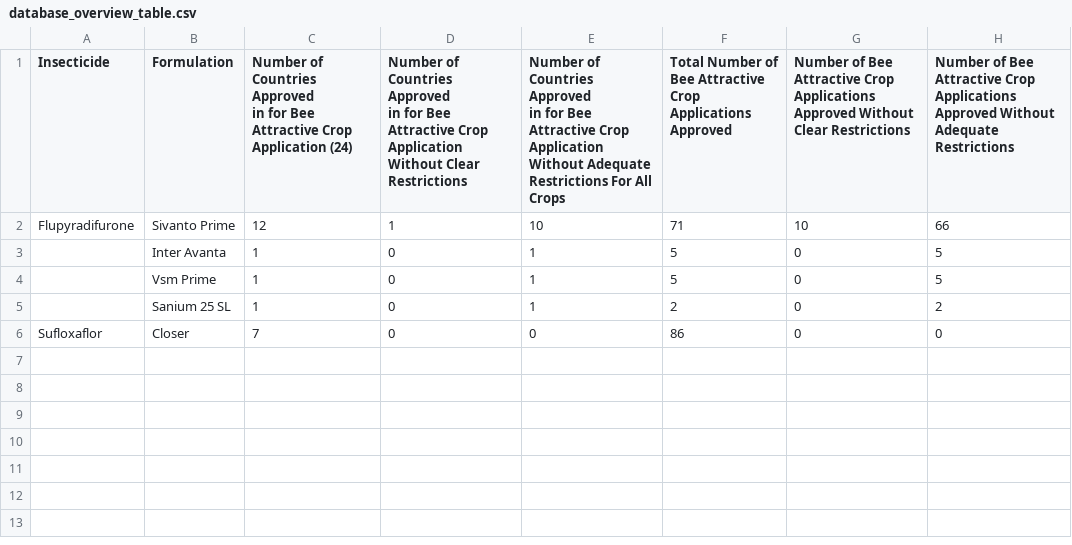
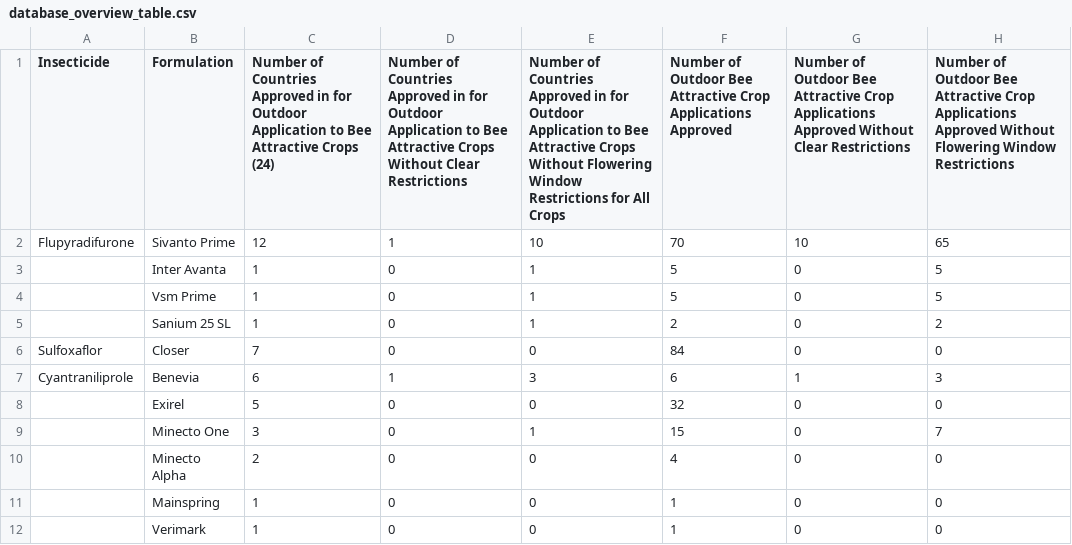
Before and after one commit to g-mercer/microcolony_fpf_exposure, a CSV file: conference_poster_tables/database_overview_table.csv, drawn as a sheet.

```diff
--- a/conference_poster_tables/database_overview_table.csv
+++ b/conference_poster_tables/database_overview_table.csv
@@ -1,13 +1,3 @@
-Insecticide,Formulation,"Number of Countries Approved
-in for Bee Attractive Crop Application (24)","Number of Countries Approved
-in for Bee Attractive Crop Application
-Without Clear Restrictions","Number of Countries Approved
-in for Bee Attractive Crop Application
-Without Adequate Restrictions For All Crops","Total Number of Bee Attractive
-Crop Applications Approved","Number of Bee Attractive Crop
-Applications Approved Without
-Clear Restrictions","Number of Bee Attractive Crop
-Applications Approved Without
-Adequate Restrictions"
-Flupyradifurone,Sivanto Prime,12,1,10,71,10,66
+Insecticide,Formulation,Number of Countries Approved in for Outdoor Application to Bee Attractive Crops (24),Number of Countries Approved in for Outdoor Application to Bee Attractive Crops Without Clear Restrictions,Number of Countries Approved in for Outdoor Application to Bee Attractive Crops Without Flowering Window Restrictions for All Crops,Number of Outdoor Bee Attractive Crop Applications Approved,Number of Outdoor Bee Attractive Crop Applications Approved Without Clear Restrictions,Number of Outdoor Bee Attractive Crop Applications Approved Without Flowering Window Restrictions
+Flupyradifurone,Sivanto Prime,12,1,10,70,10,65
 ,Inter Avanta,1,0,1,5,0,5
@@ -15,2 +5,8 @@ Flupyradifurone,Sivanto Prime,12,1,10,71,10,66
 ,Sanium 25 SL,1,0,1,2,0,2
-Sufloxaflor,Closer,7,0,0,86,0,0
+Sulfoxaflor,Closer,7,0,0,84,0,0
+Cyantraniliprole,Benevia,6,1,3,6,1,3
+,Exirel,5,0,0,32,0,0
+,Minecto One,3,0,1,15,0,7
+,Minecto Alpha,2,0,0,4,0,0
+,Mainspring,1,0,0,1,0,0
+,Verimark,1,0,0,1,0,0
```
Also changed, not shown: 36 other files.
